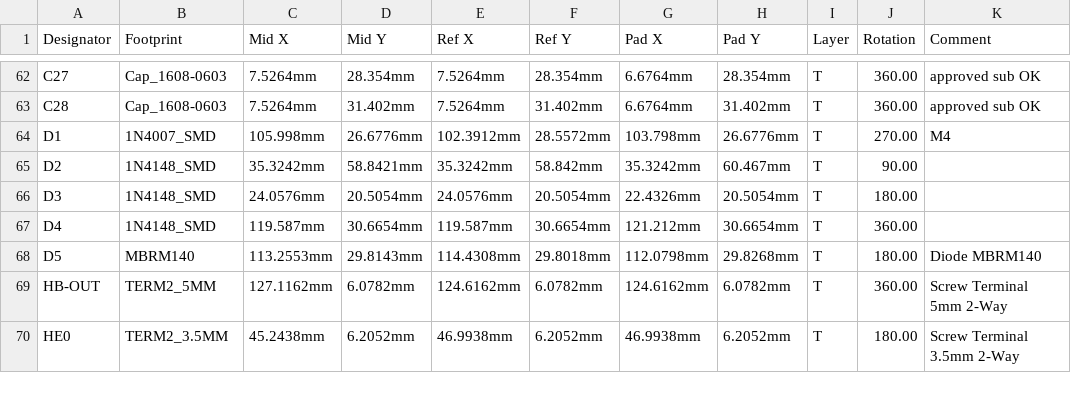
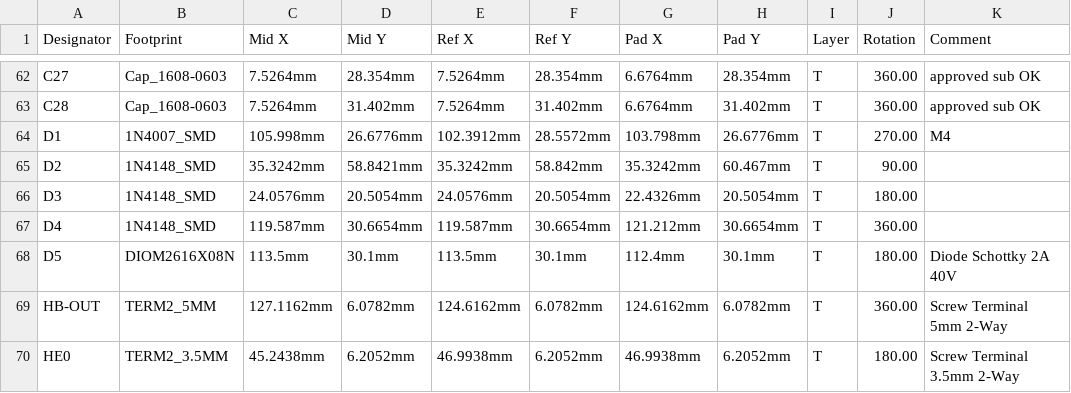
Before and after one commit to Aus3D/RUMBA32, a CSV file: Source/Project Outputs for RUMBA_plus/RUMBA_plus_PickAndPlace.csv, drawn as a sheet; only a part is shown, gaps mark what is left out.

```diff
--- a/Source/Project Outputs for RUMBA_plus/RUMBA_plus_PickAndPlace.csv
+++ b/Source/Project Outputs for RUMBA_plus/RUMBA_plus_PickAndPlace.csv
@@ -67,3 +67,3 @@
 "D4","1N4148_SMD","119.587mm","30.6654mm","119.587mm","30.6654mm","121.212mm","30.6654mm","T","360.00",""
-"D5","MBRM140","113.2553mm","29.8143mm","114.4308mm","29.8018mm","112.0798mm","29.8268mm","T","180.00","Diode MBRM140"
+"D5","DIOM2616X08N","113.5mm","30.1mm","113.5mm","30.1mm","112.4mm","30.1mm","T","180.00","Diode Schottky 2A 40V"
 "HB-OUT","TERM2_5MM","127.1162mm","6.0782mm","124.6162mm","6.0782mm","124.6162mm","6.0782mm","T","360.00","Screw Terminal 5mm 2-Way"
```
Also changed, not shown: 30 other files.
